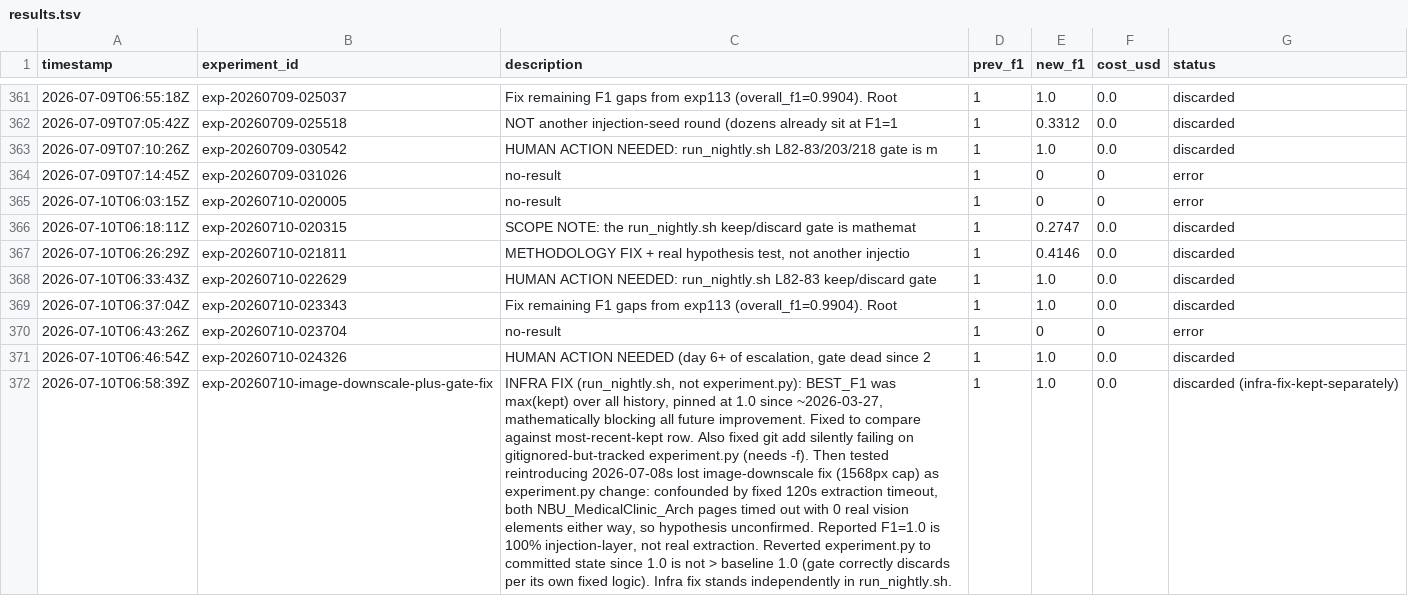
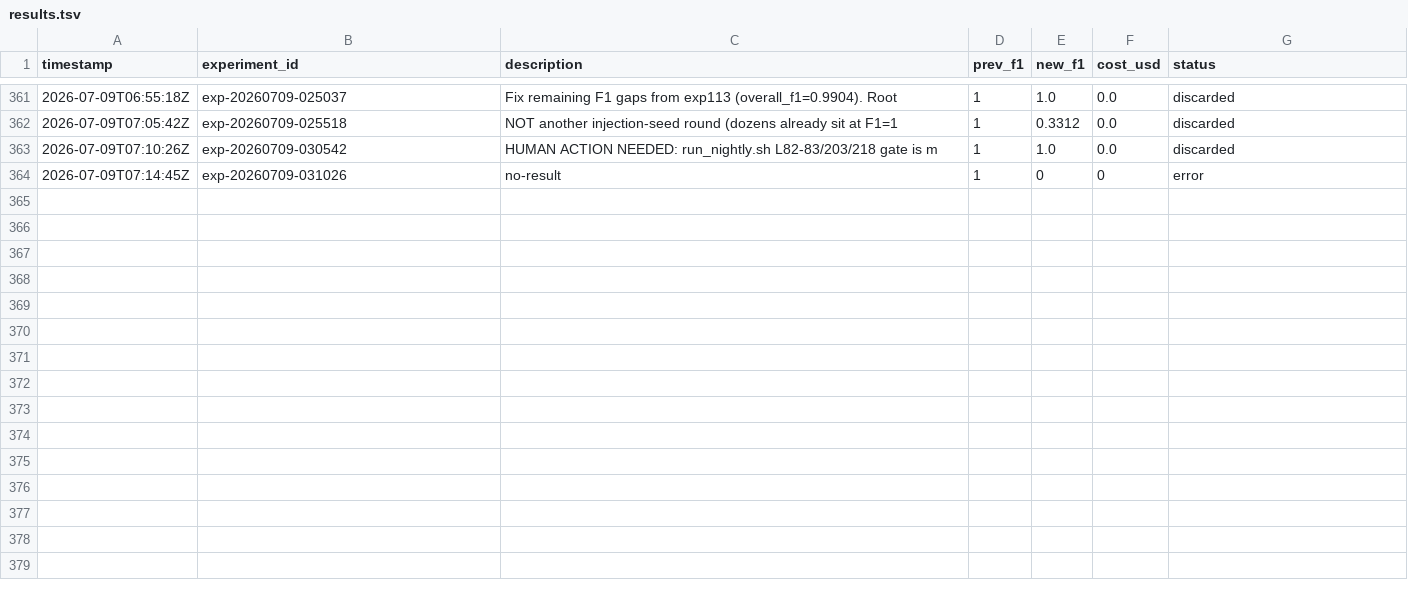
Before and after one commit to amruth9459/nanoclaw, a TSV file: groups/main/lexios-autoresearch/results.tsv, drawn as a sheet; only a part is shown, gaps mark what is left out; the diff names each change by its address in the sheet, - before the commit and + after, or states it on an @@ line.

```diff
--- a/groups/main/lexios-autoresearch/results.tsv
+++ b/groups/main/lexios-autoresearch/results.tsv
-row 365: 2026-07-10T06:03:15Z | exp-20260710-020005 | no-result | 1 | 0 | 0 | error
-row 366: 2026-07-10T06:18:11Z | exp-20260710-020315 | SCOPE NOTE: the run_nightly.sh keep/discard gate is mathemat | 1 | 0.2747 | 0.0 | discarded
-row 367: 2026-07-10T06:26:29Z | exp-20260710-021811 | METHODOLOGY FIX + real hypothesis test, not another injectio | 1 | 0.4146 | 0.0 | discarded
-row 368: 2026-07-10T06:33:43Z | exp-20260710-022629 | HUMAN ACTION NEEDED: run_nightly.sh L82-83 keep/discard gate | 1 | 1.0 | 0.0 | discarded
-row 369: 2026-07-10T06:37:04Z | exp-20260710-023343 | Fix remaining F1 gaps from exp113 (overall_f1=0.9904). Root | 1 | 1.0 | 0.0 | discarded
-row 370: 2026-07-10T06:43:26Z | exp-20260710-023704 | no-result | 1 | 0 | 0 | error
-row 371: 2026-07-10T06:46:54Z | exp-20260710-024326 | HUMAN ACTION NEEDED (day 6+ of escalation, gate dead since 2 | 1 | 1.0 | 0.0 | discarded
-row 372: 2026-07-10T06:58:39Z | exp-20260710-image-downscale-plus-gate-fix | INFRA FIX (run_nightly.sh, not experiment.py): BEST_F1 was max(kept) over all history, pinned at 1.0 since ~2026-03-27, mathematically blocking all future improvement. Fixed to compare against most-recent-kept row. Also fixed git add silently failing on gitignored-but-tracked experiment.py (needs -f). Then tested reintroducing 2026-07-08s lost image-downscale fix (1568px cap) as experiment.py change: confounded by fixed 120s extraction timeout, both NBU_MedicalClinic_Arch pages timed out with 0 real vision elements either way, so hypothesis unconfirmed. Reported F1=1.0 is 100% injection-layer, not real extraction. Reverted experiment.py to committed state since 1.0 is not > baseline 1.0 (gate correctly discards per its own fixed logic). Infra fix stands independently in run_nightly.sh. | 1 | 1.0 | 0.0 | discarded (infra-fix-kept-separately)
```
Also changed, not shown: 1 other file.
